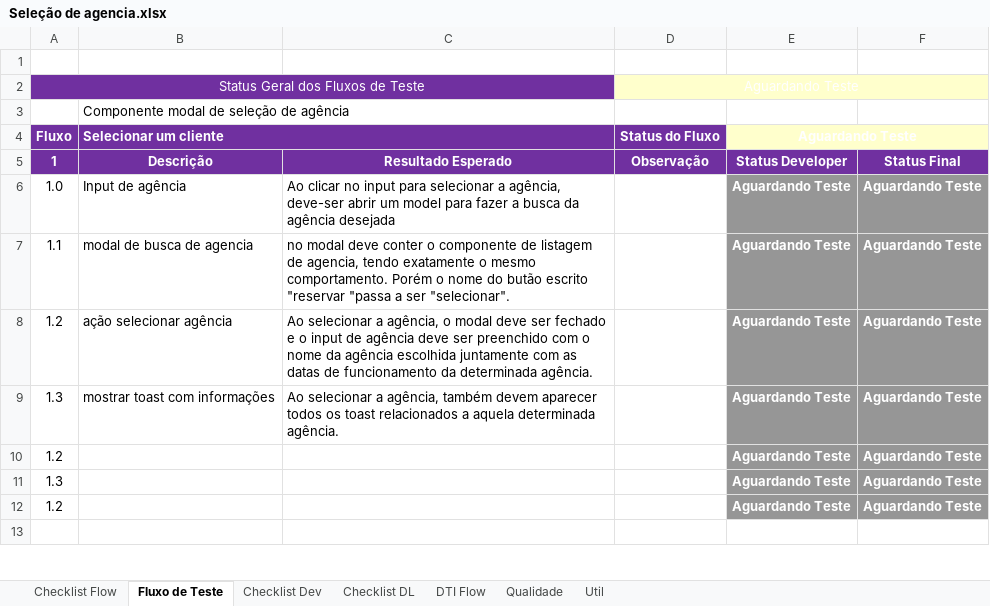
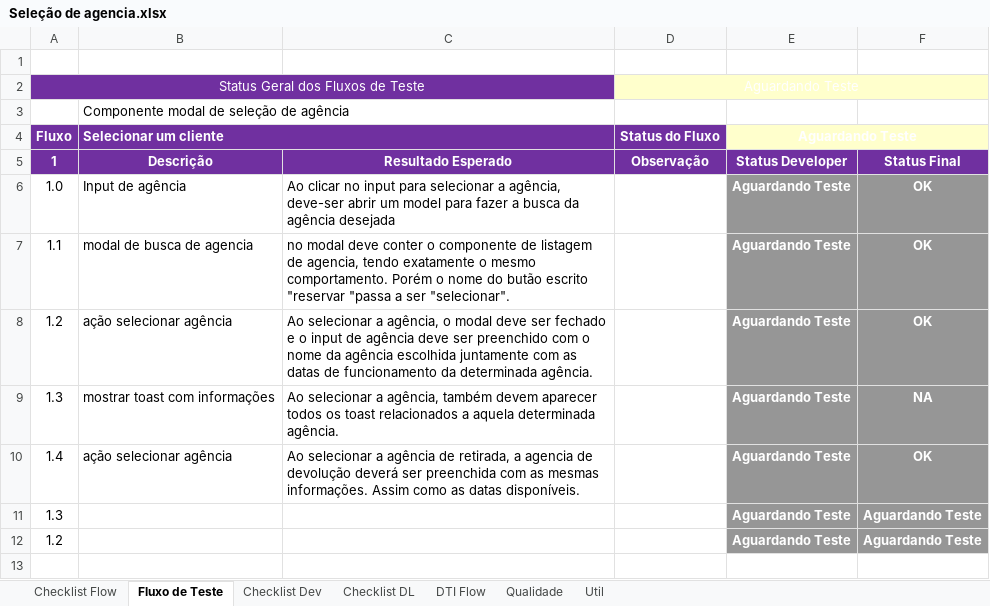
Before and after one commit to shazamcanaisdigitais/roteirosDeTeste, an Excel workbook: Nova reserva/Seleção de agencia.xlsx, sheet Fluxo de Teste, drawn as a sheet; only a part is shown; values as stored, in another font and other column widths than the file's, no borders; conditional formats not drawn; removed rows and columns are numbered as before the commit, all else as after; the diff names each change by its address in the sheet, - before the commit and + after, or states it on an @@ line.

Commit message:
roteiro busca agencia

```diff
--- a/Nova reserva/Seleção de agencia.xlsx (sheet Fluxo de Teste)
+++ b/Nova reserva/Seleção de agencia.xlsx (sheet Fluxo de Teste)
-F6:F8: Aguardando Teste
+F6:F8: OK
-F9: Aguardando Teste
+F9: NA
-row 10: 1.2 |  |  |  | Aguardando Teste | Aguardando Teste
+row 10: 1.4 | ação selecionar agência | Ao selecionar a agência de retirada, a agencia de devolução deverá ser preenchida com as mesmas informações. Assim como as datas disponíveis. |  | Aguardando Teste | OK
```
Also changed, not shown: charts or pictures.
